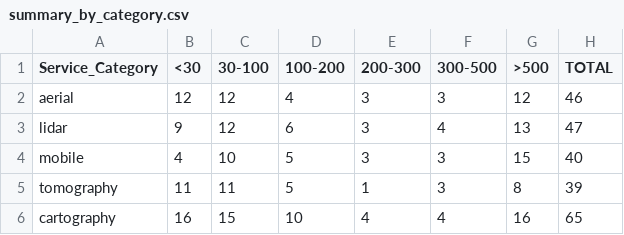
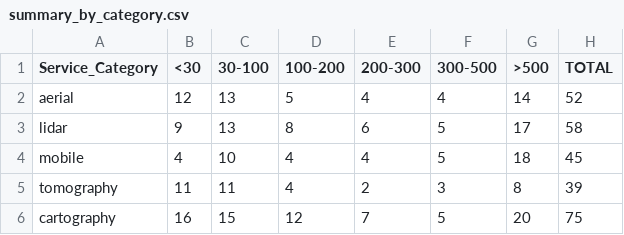
Before and after one commit to ilavrishko-jpg/Gis-point, a CSV file: research/us-mapping-companies/summary_by_category.csv, drawn as a sheet.

```diff
--- a/research/us-mapping-companies/summary_by_category.csv
+++ b/research/us-mapping-companies/summary_by_category.csv
@@ -1,6 +1,6 @@
 Service_Category,<30,30-100,100-200,200-300,300-500,>500,TOTAL
-aerial,12,12,4,3,3,12,46
-lidar,9,12,6,3,4,13,47
-mobile,4,10,5,3,3,15,40
-tomography,11,11,5,1,3,8,39
-cartography,16,15,10,4,4,16,65
+aerial,12,13,5,4,4,14,52
+lidar,9,13,8,6,5,17,58
+mobile,4,10,4,4,5,18,45
+tomography,11,11,4,2,3,8,39
+cartography,16,15,12,7,5,20,75
```
Also changed, not shown: research/us-mapping-companies/companies.csv, research/us-mapping-companies/state_size_matrix.csv, 6 other files.
